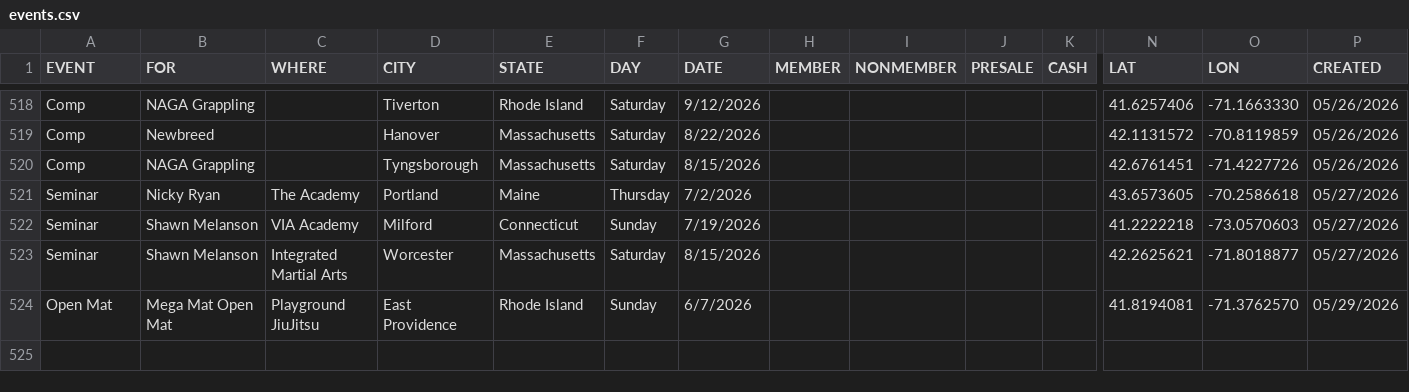
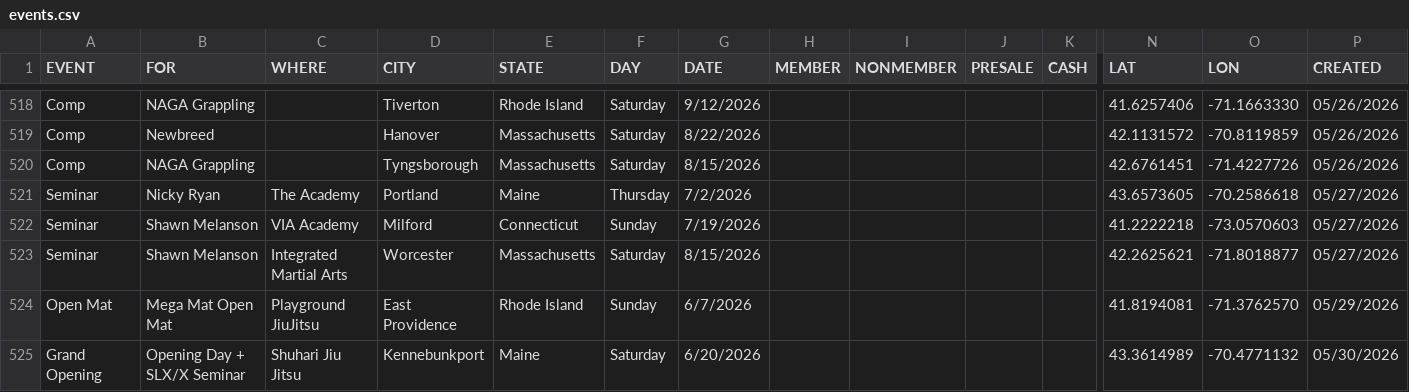
Before and after one commit to anyjiujitsu/anyjiujitsu.github.io, a CSV file: events.csv, drawn as a sheet; only a part is shown, gaps mark what is left out; rows hold the shown columns only; the diff names each change by its address in the sheet, - before the commit and + after, or states it on an @@ line.

Commit message:
Append event row (2026-05-30T11:59:35.368Z)

```diff
--- a/events.csv
+++ b/events.csv
+row 525: Grand Opening | Opening Day + SLX/X Seminar | Shuhari Jiu Jitsu | Kennebunkport | Maine | Saturday | 6/20/2026 |  |  |  |  | 43.3614989 | -70.4771132 | 05/30/2026
```
